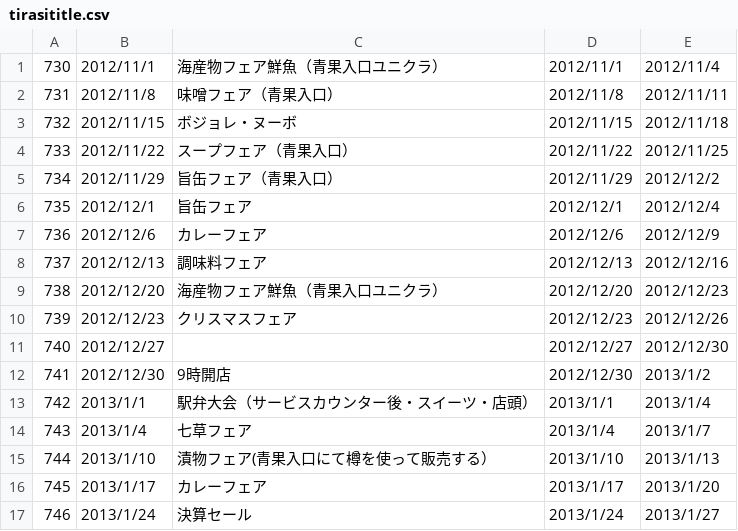
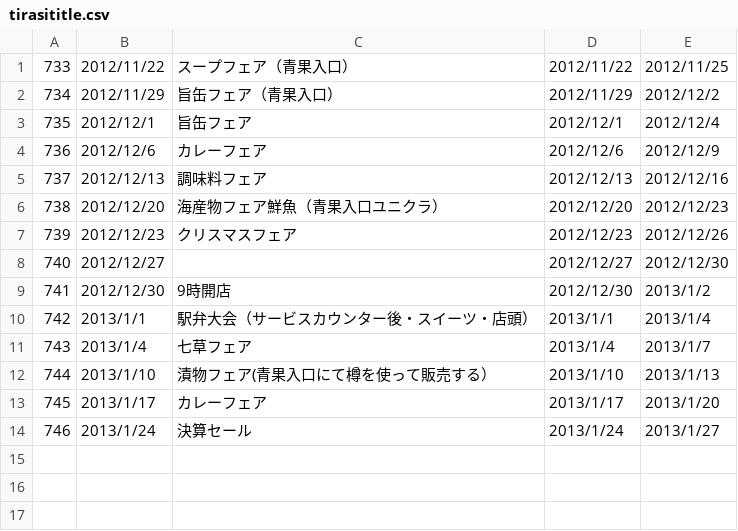
Before and after one commit to SeijiKitamura/homepage, a CSV file: php/data/tirasititle.csv, drawn as a sheet.

```diff
--- a/php/data/tirasititle.csv
+++ b/php/data/tirasititle.csv
@@ -1,4 +1 @@
-730,2012/11/1,海産物フェア鮮魚（青果入口ユニクラ）,2012/11/1,2012/11/4
-731,2012/11/8,味噌フェア（青果入口）,2012/11/8,2012/11/11
-732,2012/11/15,ボジョレ・ヌーボ,2012/11/15,2012/11/18
 733,2012/11/22,スープフェア（青果入口）,2012/11/22,2012/11/25
```
Also changed, not shown: php/data/tirasiitem.csv, 11 other files.
